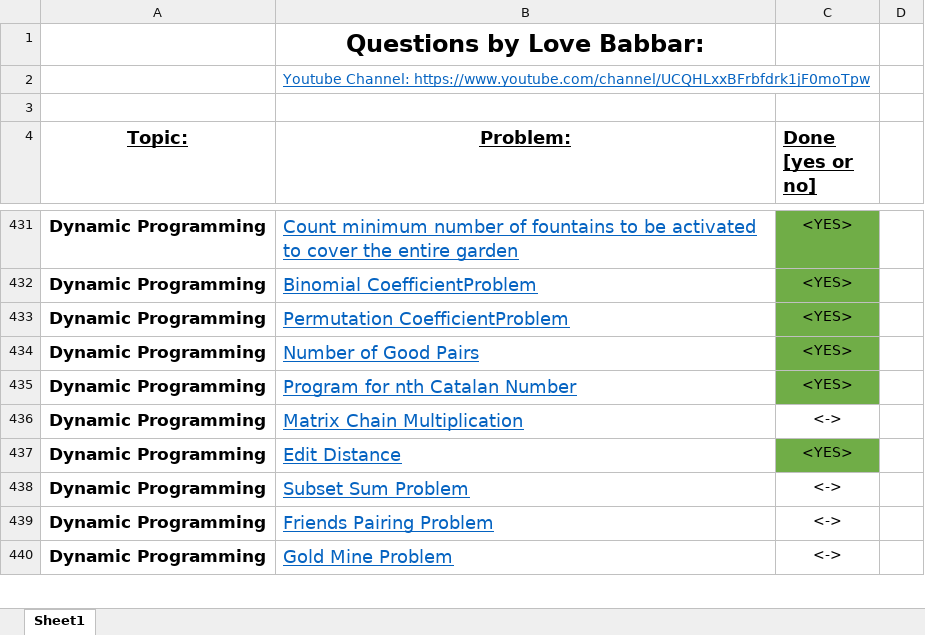
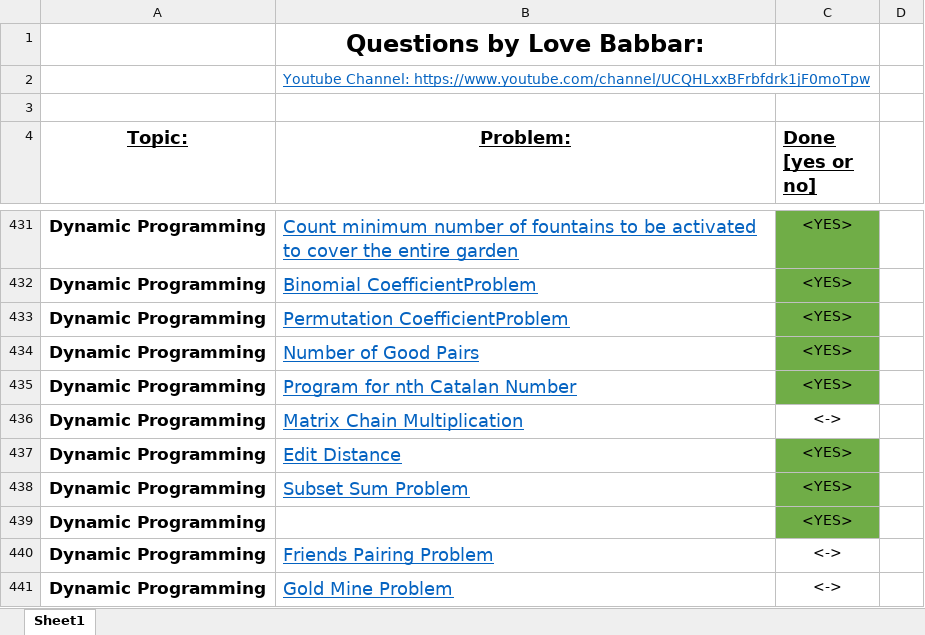
Before and after one commit to Harshit-Verma-Official/Data-Structures-and-Algorithms, an Excel workbook: FINAL450.xlsx, sheet Sheet1, drawn as a sheet; only a part is shown, gaps mark what is left out; values as stored, in another font and other column widths than the file's, no borders; the diff names each change by its address in the sheet, - before the commit and + after, or states it on an @@ line.

Commit message:
Subset Sum Problem

```diff
--- a/FINAL450.xlsx (sheet Sheet1)
+++ b/FINAL450.xlsx (sheet Sheet1)
-C438 (Done [yes or no]): <->
+C438 (Done [yes or no]): <YES>
-C438 fill: none
+C438 fill: #70AD47
+row 439: Dynamic Programming |  | <YES>
```
Also changed, not shown: 1 other file.
